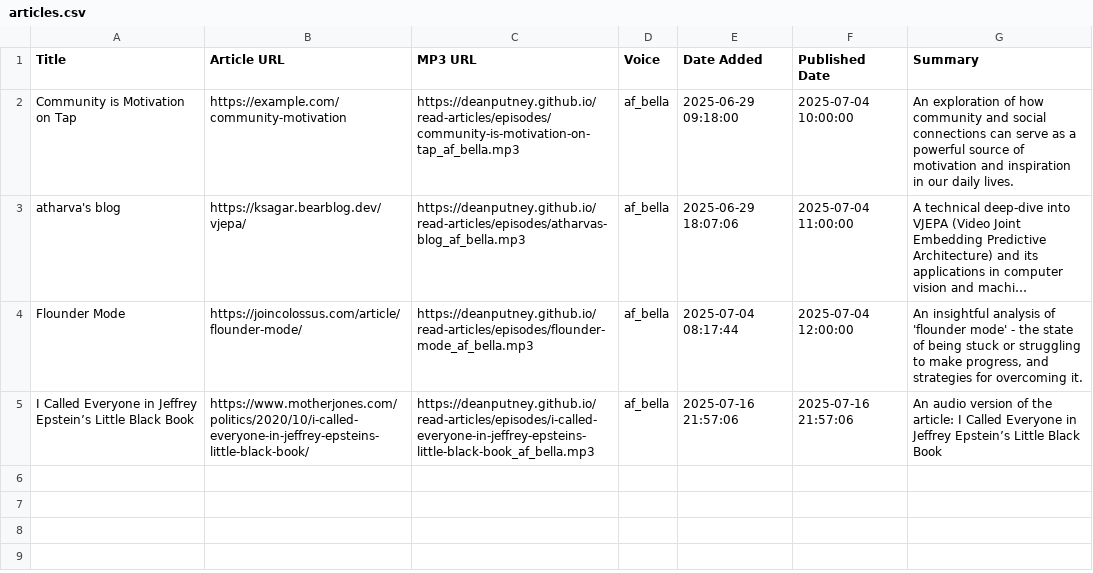
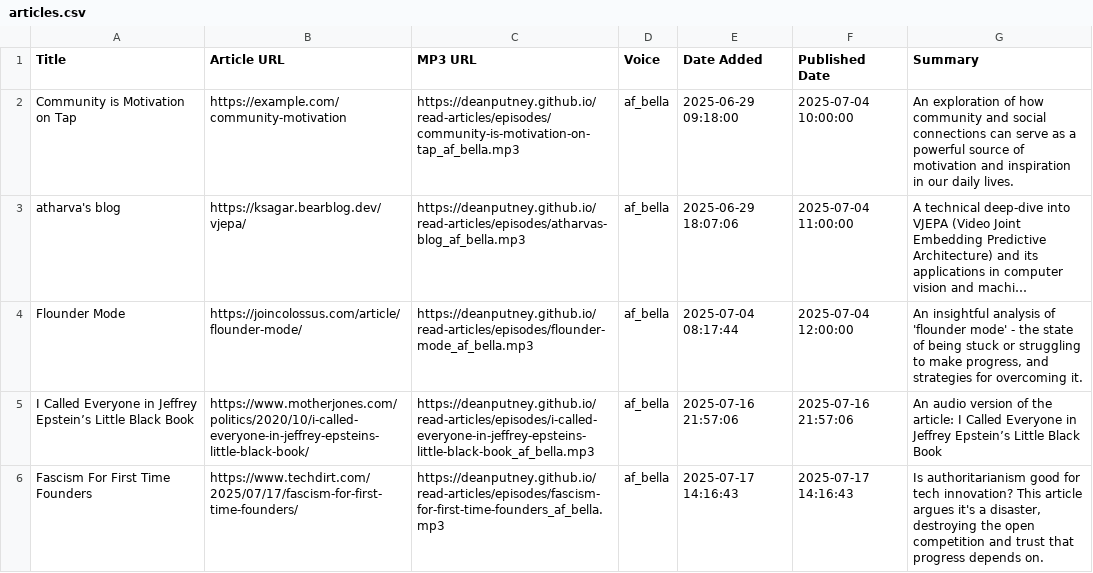
Before and after one commit to deanputney/read-articles, a CSV file: articles.csv, drawn as a sheet; long unchanged cells end in ….

Commit message:
Publish new podcast episode(s)

```diff
--- a/articles.csv
+++ b/articles.csv
@@ -5 +5,2 @@ Title,Article URL,MP3 URL,Voice,Date Added,Published Date,Summary
 I Called Everyone in Jeffrey Epstein’s Little Black Book,https://www.motherjones.com/politics/2020/10/i-called-everyone-in-jeffrey-epsteins-little-black-book/,https://deanputney.github.io/read-articles/episodes/i-called-everyone-in-jeffrey-epsteins-little-black-book_af_bella.mp3,af_bella,2025-07-16 21:57:06,2025-07-16 21:57:06,An audio version of the article: I Called Everyone in Jeffrey Epstein’s Little Black Book
+Fascism For First Time Founders,https://www.techdirt.com/2025/07/17/fascism-for-first-time-founders/,https://deanputney.github.io/read-articles/episodes/fascism-for-first-time-founders_af_bella.mp3,af_bella,2025-07-17 14:16:43,2025-07-17 14:16:43,"Is authoritarianism good for tech innovation? This article argues it's a disaster, destroying the open competition and trust that progress depends on."
```
Also changed, not shown: 3 other files.
